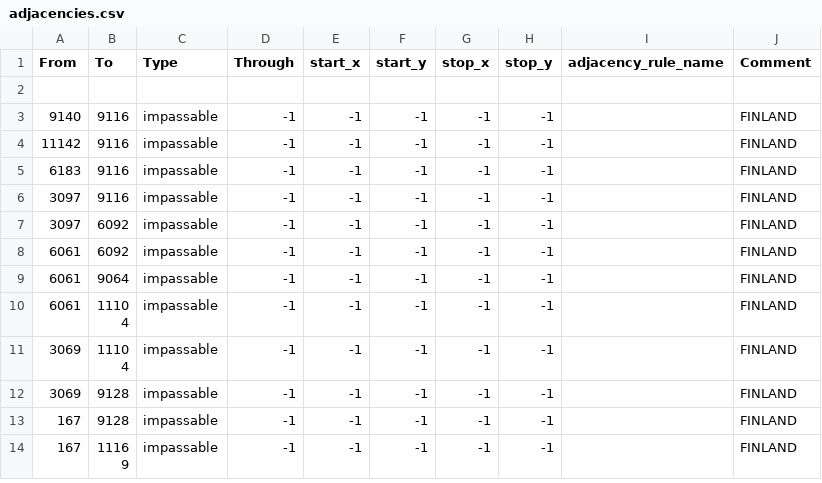
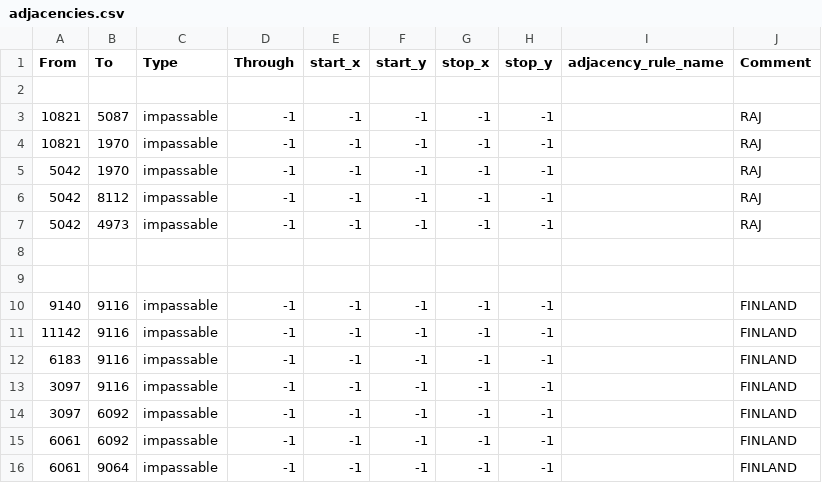
Before and after one commit to Defaultmetric/theirfinestrehost, a CSV file: map/adjacencies.csv, drawn as a sheet; only a part is shown; the shorter side is filled out with more unchanged rows.

```diff
--- a/map/adjacencies.csv
+++ b/map/adjacencies.csv
@@ -2,2 +2,9 @@ From;To;Type;Through;start_x;start_y;stop_x;stop_y;adjacency_rule_name;Comment
 
+10821;5087;impassable;-1;-1;-1;-1;-1;;RAJ
+10821;1970;impassable;-1;-1;-1;-1;-1;;RAJ
+5042;1970;impassable;-1;-1;-1;-1;-1;;RAJ
+5042;8112;impassable;-1;-1;-1;-1;-1;;RAJ
+5042;4973;impassable;-1;-1;-1;-1;-1;;RAJ
+
+
 9140;9116;impassable;-1;-1;-1;-1;-1;;FINLAND
```
Also changed, not shown: 5 other files.
